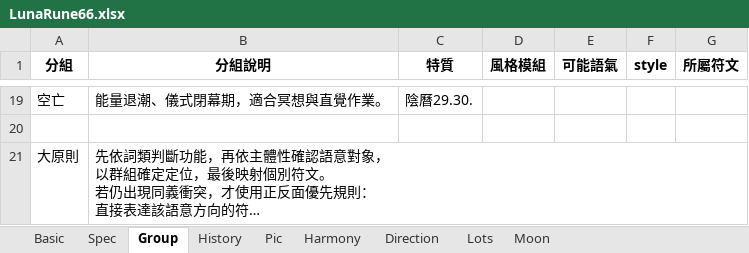
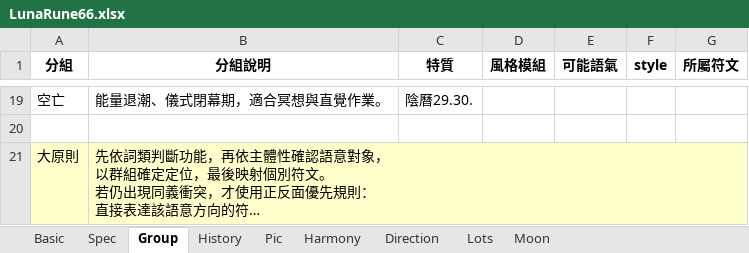
Before and after one commit to EsotericVerse/moon-runes-pwa, an Excel workbook: LunaRune66.xlsx, sheet Group, drawn as a sheet; only a part is shown, gaps mark what is left out; long unchanged cells end in …; values as stored, in another font and other column widths than the file's, no borders; table styles not drawn; the diff names each change by its address in the sheet, - before the commit and + after, or states it on an @@ line.

```diff
--- a/LunaRune66.xlsx (sheet Group)
+++ b/LunaRune66.xlsx (sheet Group)
-A21:B21 fill: none
+A21:B21 fill: #FFFFCC
```
Also changed, not shown: sheet Harmony.
